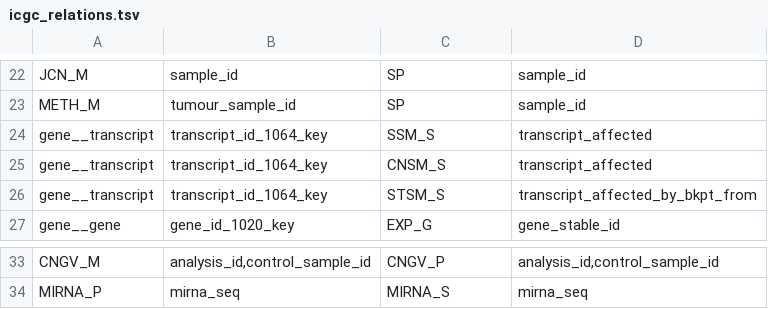
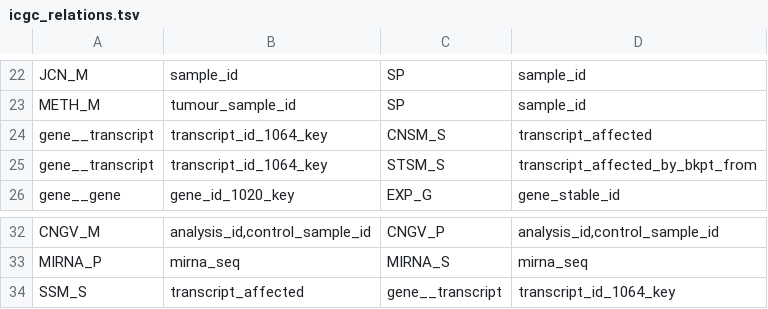
Before and after one commit to biomart/biomart-testdata, a TSV file: icgc_relations.tsv, drawn as a sheet; only a part is shown, gaps mark what is left out; removed rows and columns are numbered as before the commit, all else as after; the diff names each change by its address in the sheet, - before the commit and + after, or states it on an @@ line.

```diff
--- a/icgc_relations.tsv
+++ b/icgc_relations.tsv
-row 24: gene__transcript | transcript_id_1064_key | SSM_S | transcript_affected
+row 34: SSM_S | transcript_affected | gene__transcript | transcript_id_1064_key
```
Also changed, not shown: icgc_source.tsv, icgc_target.tsv.
